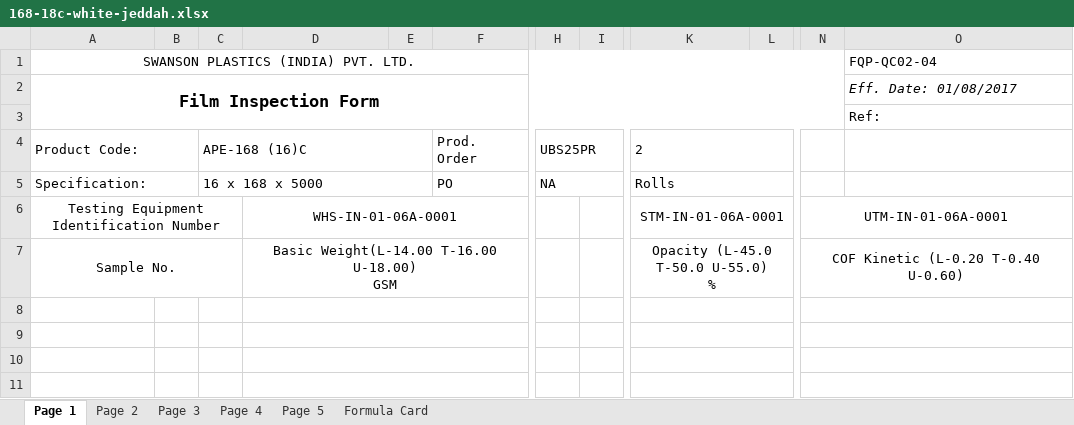
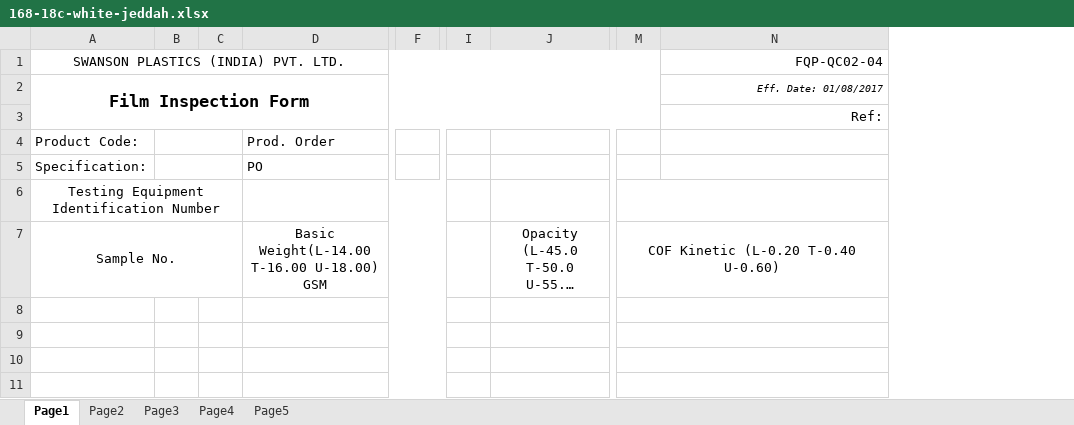
Before and after one commit to dev-vision-ai/SwansonIndiaPortal, an Excel workbook: backend/templates/168-18c-white-jeddah.xlsx, sheet Page1, drawn as a sheet; only a part is shown, gaps mark what is left out; long unchanged cells end in …; values as stored, in another font and other column widths than the file's, no borders; conditional formats not drawn; removed rows and columns are numbered as before the commit, all else as after; rows hold the shown columns only; the diff covers the shown part only; the diff names each change by its address in the sheet, - before the commit and + after, or states it on an @@ line.

```diff
--- a/backend/templates/168-18c-white-jeddah.xlsx (sheet Page1)
+++ b/backend/templates/168-18c-white-jeddah.xlsx (sheet Page1)
-sheet tab: Page 1
+sheet tab: Page1
-sheet tab: Page 2
+sheet tab: Page2
-sheet tab: Page 3
+sheet tab: Page3
-sheet tab: Page 4
+sheet tab: Page4
-sheet tab: Page 5
+sheet tab: Page5
-sheet tab: Formula Card
-column E, empty
-column F, rows 4-5: Prod. Order | PO
+column F, empty
-column H, rows 4-5: UBS25PR | NA
-column I, empty
+column I, empty
-column L, empty
-N1:N3 alignment: left
+N1:N3 alignment: right
@@ N2 text size: smaller @@
-O3:P3 merged
-A4:B4 merged
+B4:C4 merged
-C4: APE-168 (16)C
+C4: (empty)
-C4:E4 merged
-D4: (empty)
+D4: Prod. Order
+D4:E4 merged
-J4: 2
+J4: (empty)
-A5:B5 merged
+B5:C5 merged
-C5: 16 x 168 x 5000
+C5: (empty)
-C5:E5 merged
-D5: (empty)
+D5: PO
+D5:E5 merged
-J5: Rolls
+J5: (empty)
-row 6: Testing Equipment Identification Number |  |  | WHS-IN-01-06A-0001 |  |  |  |  | STM-IN-01-06A-0001 |  | UTM-IN-01-06A-0001
+row 6: Testing Equipment Identification Number
```
Also changed, not shown: 1 added row, 2 added columns, 5 edited cells and merged cells elsewhere in this sheet, sheet Page5, sheet Page4, sheet Page3, sheet Page2, formulas that keep their value, backend/templates/102-18c-white.xlsx, backend/templates/168-16c-white.xlsx, 6 other files.
